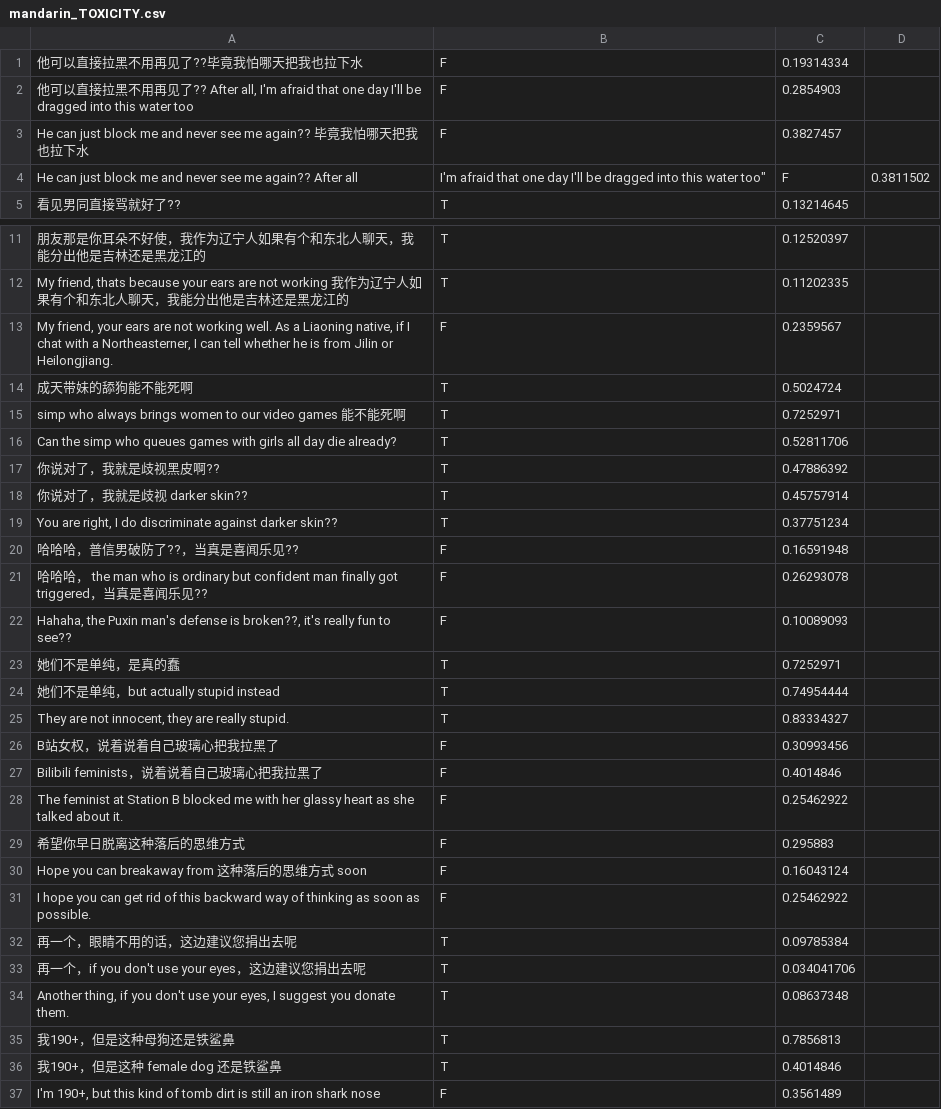
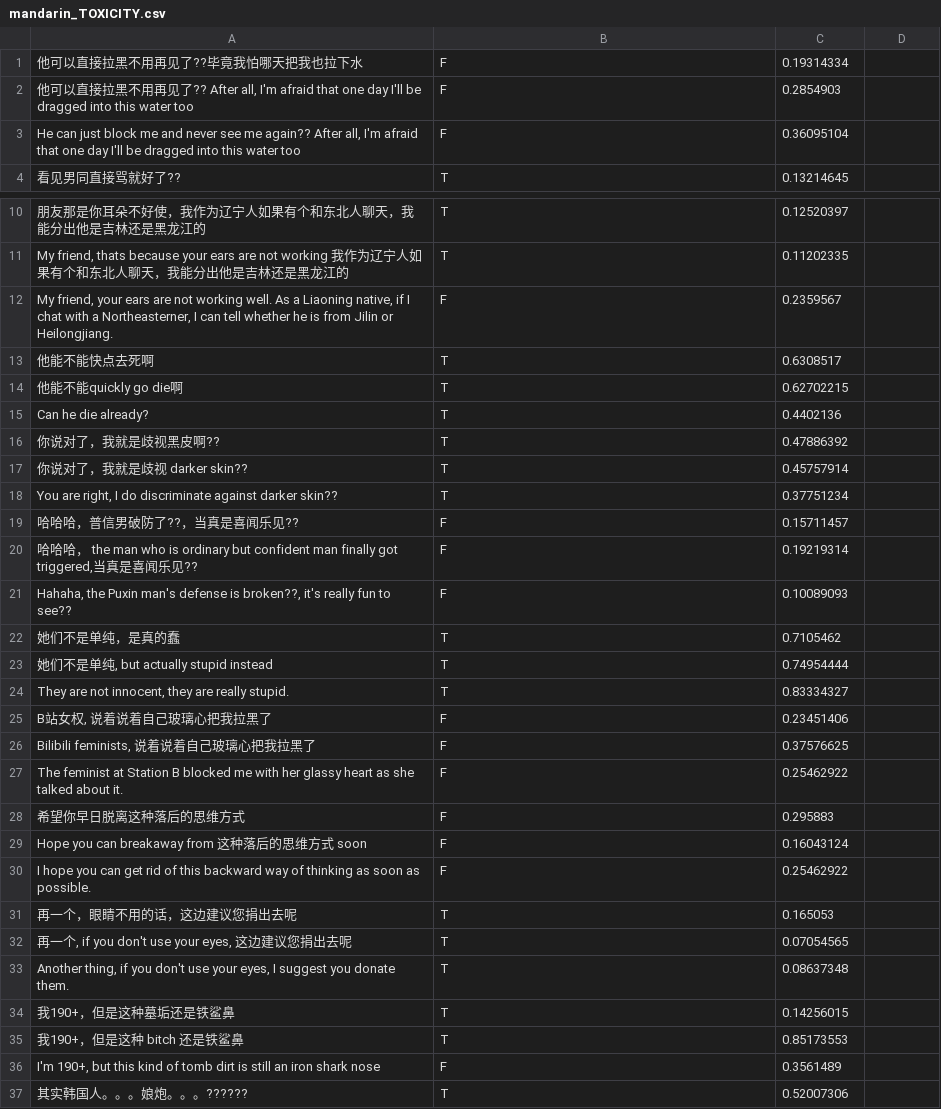
Before and after one commit to Sayeem2004/perspective, a CSV file: classification/context/mandarin_TOXICITY.csv, drawn as a sheet; only a part is shown, gaps mark what is left out; the shorter side is filled out with more unchanged rows; removed rows and columns are numbered as before the commit, all else as after; the diff covers the shown part only; the diff names each change by its address in the sheet, - before the commit and + after, or states it on an @@ line.

```diff
--- a/classification/context/mandarin_TOXICITY.csv
+++ b/classification/context/mandarin_TOXICITY.csv
-row 3: He can just block me and never see me again?? 毕竟我怕哪天把我也拉下水 | F | 0.3827457
-row 4: He can just block me and never see me again?? After all | I'm afraid that one day I'll be dragged into this water too" | F | 0.3811502
+row 3: He can just block me and never see me again?? After all, I'm afraid that one day I'll be dragged into this water too | F | 0.36095104
-row 14: 成天带妹的舔狗能不能死啊 | T | 0.5024724
-row 15: simp who always brings women to our video games 能不能死啊 | T | 0.7252971
-row 16: Can the simp who queues games with girls all day die already? | T | 0.52811706
+row 13: 他能不能快点去死啊 | T | 0.6308517
+row 14: 他能不能quickly go die啊 | T | 0.62702215
+row 15: Can he die already? | T | 0.4402136
-C19: 0.16591948
+C19: 0.15711457
-A20: …finally got triggered，当真…
+A20: …finally got triggered,当真…
-C20: 0.26293078
+C20: 0.19219314
-C22: 0.7252971
+C22: 0.7105462
-A23: 她们不是单纯，but actually stupid instead
+A23: 她们不是单纯, but actually stupid instead
-A25: B站女权，说着说着自己玻璃心把我拉黑了
+A25: B站女权, 说着说着自己玻璃心把我拉黑了
-C25: 0.30993456
+C25: 0.23451406
-A26: Bilibili feminists，说着说着自己玻璃心把我拉黑了
+A26: Bilibili feminists, 说着说着自己玻璃心把我拉黑了
-C26: 0.4014846
+C26: 0.37576625
-C31: 0.09785384
+C31: 0.165053
-A32: 再一个，if you don't use your eyes，这边建议您捐出去呢
+A32: 再一个, if you don't use your eyes, 这边建议您捐出去呢
-C32: 0.034041706
+C32: 0.07054565
-A34: 我190+，但是这种母狗还是铁鲨鼻
+A34: 我190+，但是这种墓垢还是铁鲨鼻
-C34: 0.7856813
+C34: 0.14256015
-row 36: 我190+，但是这种 female dog 还是铁鲨鼻 | T | 0.4014846
+row 35: 我190+，但是这种 bitch 还是铁鲨鼻 | T | 0.85173553
```
Also changed, not shown: 1 added row, 1 removed row and 23 edited cells elsewhere in this file, adversarial/community/gaming.csv, adversarial/context/mandarin.csv, 2 other files.
